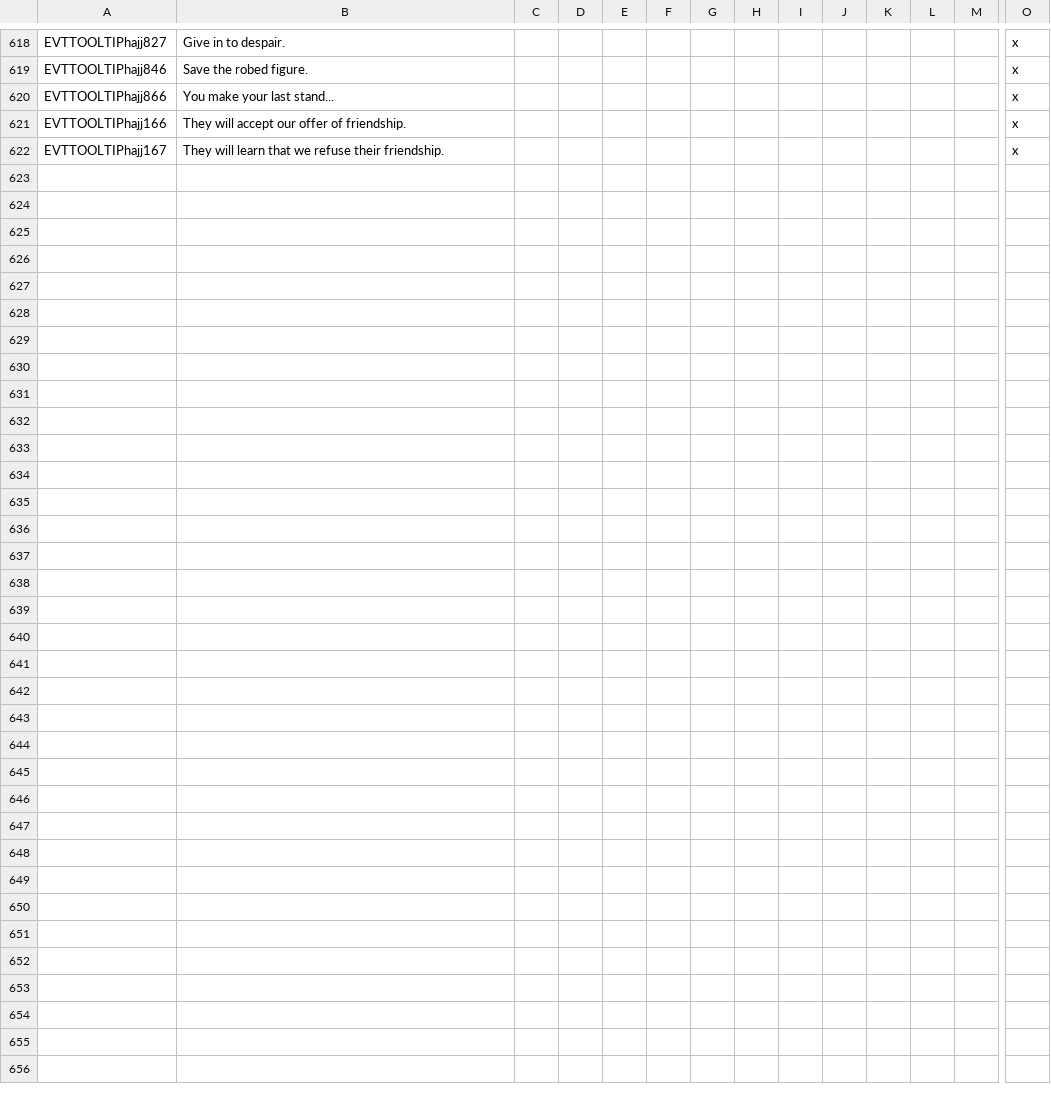
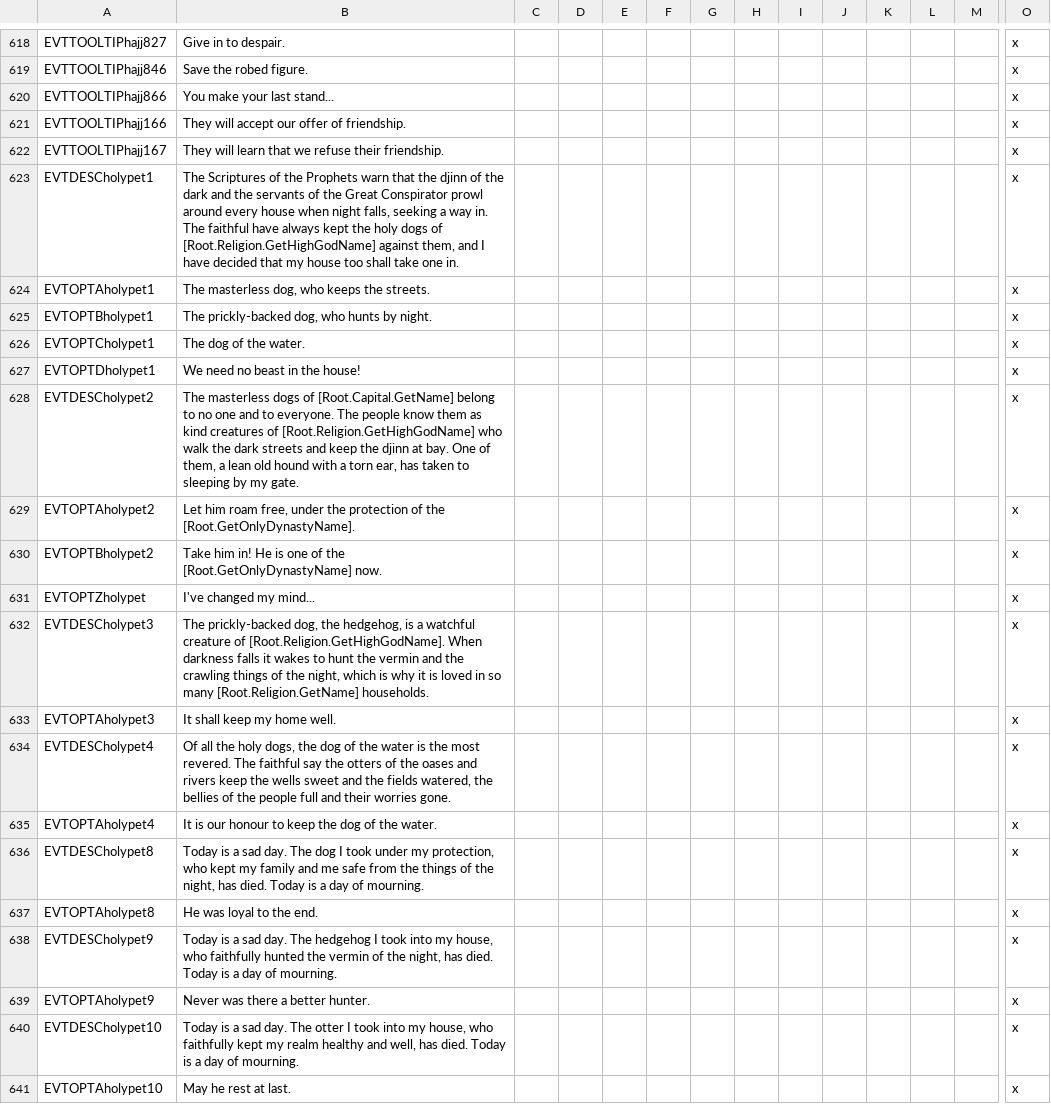
Before and after one commit to Komioski/WH-Geheimnisnacht, a CSV file: localisation/00_WHG_araby_events.csv, drawn as a sheet; only a part is shown, gaps mark what is left out; rows hold the shown columns only; the diff names each change by its address in the sheet, - before the commit and + after, or states it on an @@ line.

```diff
--- a/localisation/00_WHG_araby_events.csv
+++ b/localisation/00_WHG_araby_events.csv
+row 623: EVTDESCholypet1 | The Scriptures of the Prophets warn that the djinn of the dark and the servants of the Great Conspirator prowl around every house when night falls, seeking a way in. The faithful have always kept the holy dogs of [Root.Religion.GetHighGodName] against them, and I have decided that my house too shall take one in. |  |  |  |  |  |  |  |  |  |  |  | x
+row 624: EVTOPTAholypet1 | The masterless dog, who keeps the streets. |  |  |  |  |  |  |  |  |  |  |  | x
+row 625: EVTOPTBholypet1 | The prickly-backed dog, who hunts by night. |  |  |  |  |  |  |  |  |  |  |  | x
+row 626: EVTOPTCholypet1 | The dog of the water. |  |  |  |  |  |  |  |  |  |  |  | x
+row 627: EVTOPTDholypet1 | We need no beast in the house! |  |  |  |  |  |  |  |  |  |  |  | x
+row 628: EVTDESCholypet2 | The masterless dogs of [Root.Capital.GetName] belong to no one and to everyone. The people know them as kind creatures of [Root.Religion.GetHighGodName] who walk the dark streets and keep the djinn at bay. One of them, a lean old hound with a torn ear, has taken to sleeping by my gate. |  |  |  |  |  |  |  |  |  |  |  | x
+row 629: EVTOPTAholypet2 | Let him roam free, under the protection of the [Root.GetOnlyDynastyName]. |  |  |  |  |  |  |  |  |  |  |  | x
+row 630: EVTOPTBholypet2 | Take him in! He is one of the [Root.GetOnlyDynastyName] now. |  |  |  |  |  |  |  |  |  |  |  | x
+row 631: EVTOPTZholypet | I've changed my mind... |  |  |  |  |  |  |  |  |  |  |  | x
+row 632: EVTDESCholypet3 | The prickly-backed dog, the hedgehog, is a watchful creature of [Root.Religion.GetHighGodName]. When darkness falls it wakes to hunt the vermin and the crawling things of the night, which is why it is loved in so many [Root.Religion.GetName] households. |  |  |  |  |  |  |  |  |  |  |  | x
+row 633: EVTOPTAholypet3 | It shall keep my home well. |  |  |  |  |  |  |  |  |  |  |  | x
+row 634: EVTDESCholypet4 | Of all the holy dogs, the dog of the water is the most revered. The faithful say the otters of the oases and rivers keep the wells sweet and the fields watered, the bellies of the people full and their worries gone. |  |  |  |  |  |  |  |  |  |  |  | x
+row 635: EVTOPTAholypet4 | It is our honour to keep the dog of the water. |  |  |  |  |  |  |  |  |  |  |  | x
+row 636: EVTDESCholypet8 | Today is a sad day. The dog I took under my protection, who kept my family and me safe from the things of the night, has died. Today is a day of mourning. |  |  |  |  |  |  |  |  |  |  |  | x
+row 637: EVTOPTAholypet8 | He was loyal to the end. |  |  |  |  |  |  |  |  |  |  |  | x
+row 638: EVTDESCholypet9 | Today is a sad day. The hedgehog I took into my house, who faithfully hunted the vermin of the night, has died. Today is a day of mourning. |  |  |  |  |  |  |  |  |  |  |  | x
+row 639: EVTOPTAholypet9 | Never was there a better hunter. |  |  |  |  |  |  |  |  |  |  |  | x
+row 640: EVTDESCholypet10 | Today is a sad day. The otter I took into my house, who faithfully kept my realm healthy and well, has died. Today is a day of mourning. |  |  |  |  |  |  |  |  |  |  |  | x
+row 641: EVTOPTAholypet10 | May he rest at last. |  |  |  |  |  |  |  |  |  |  |  | x
```
Also changed, not shown: 5 other files.
